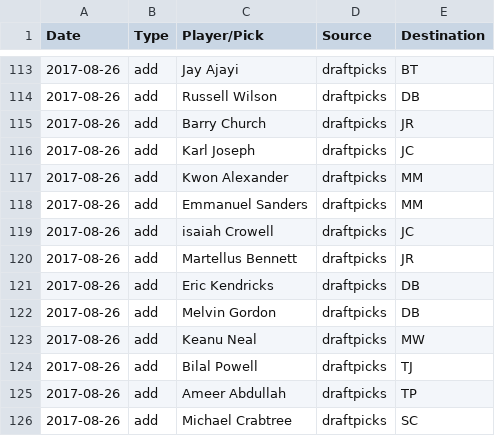
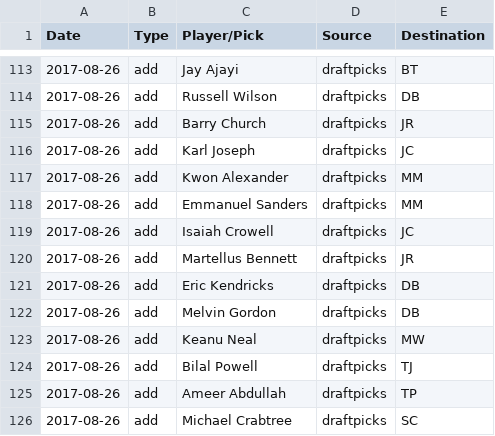
Before and after one commit to fflegacy/fflegacy, a CSV file: seasons/2017/transactions.csv, drawn as a sheet; only a part is shown, gaps mark what is left out.

Commit message:
fix typo

```diff
--- a/seasons/2017/transactions.csv
+++ b/seasons/2017/transactions.csv
@@ -118,3 +118,3 @@ Date,Type,Player/Pick,Source,Destination
 2017-08-26,add,Emmanuel Sanders,draftpicks,MM
-2017-08-26,add,isaiah Crowell,draftpicks,JC
+2017-08-26,add,Isaiah Crowell,draftpicks,JC
 2017-08-26,add,Martellus Bennett,draftpicks,JR
```
